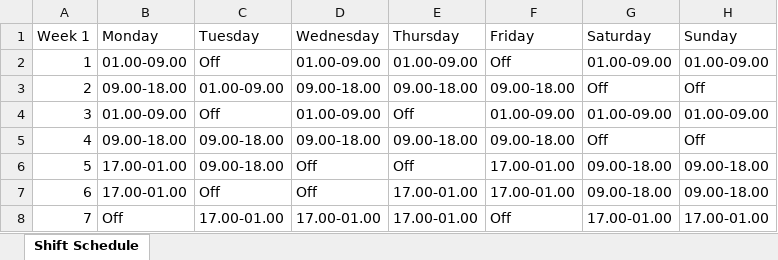
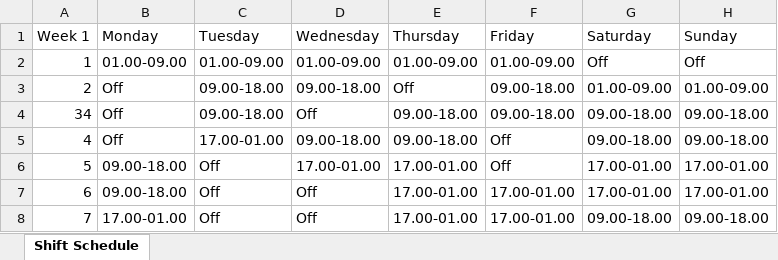
Before and after one commit to CaramelMisto/Shift-Scheduling-System, an Excel workbook: ShiftSchedule.xlsx, sheet Shift Schedule, drawn as a sheet; only a part is shown; values as stored, in another font and other column widths than the file's, no cell formats; removed rows and columns are numbered as before the commit, all else as after; the diff covers the shown part only; the diff names each change by its address in the sheet, - before the commit and + after, or states it on an @@ line.

Commit message:
I added some changes shift schedule. There is still some little problems.

```diff
--- a/ShiftSchedule.xlsx (sheet Shift Schedule)
+++ b/ShiftSchedule.xlsx (sheet Shift Schedule)
-C2: Off
+C2: 01.00-09.00
-F2: Off
+F2: 01.00-09.00
-G2: 01.00-09.00
+G2: Off
-H2: 01.00-09.00
+H2: Off
-B3: 09.00-18.00
+B3: Off
-C3: 01.00-09.00
+C3: 09.00-18.00
-E3: 09.00-18.00
+E3: Off
-G3: Off
+G3: 01.00-09.00
-H3: Off
+H3: 01.00-09.00
-row 4: 3 | 01.00-09.00 | Off | 01.00-09.00 | Off | 01.00-09.00 | 01.00-09.00 | 01.00-09.00
+row 4: 34 | Off | 09.00-18.00 | Off | 09.00-18.00 | 09.00-18.00 | 09.00-18.00 | 09.00-18.00
-B5: 09.00-18.00
+B5: Off
-C5: 09.00-18.00
+C5: 17.00-01.00
-F5: 09.00-18.00
+F5: Off
-G5: Off
+G5: 09.00-18.00
-H5: Off
+H5: 09.00-18.00
-B6:B7: 17.00-01.00
+B6:B7: 09.00-18.00
-C6: 09.00-18.00
+C6: Off
-D6: Off
+D6: 17.00-01.00
-E6: Off
+E6: 17.00-01.00
-F6: 17.00-01.00
+F6: Off
-G6:G7: 09.00-18.00
+G6:G7: 17.00-01.00
-H6:H7: 09.00-18.00
+H6:H7: 17.00-01.00
-B8: Off
+B8: 17.00-01.00
-C8: 17.00-01.00
+C8: Off
-D8: 17.00-01.00
+D8: Off
-F8: Off
+F8: 17.00-01.00
-G8: 17.00-01.00
+G8: 09.00-18.00
-H8: 17.00-01.00
+H8: 09.00-18.00
```
Also changed, not shown: 2 added rows, 2 removed rows and 101 edited cells elsewhere in this sheet, cell formats, 3 other files.
